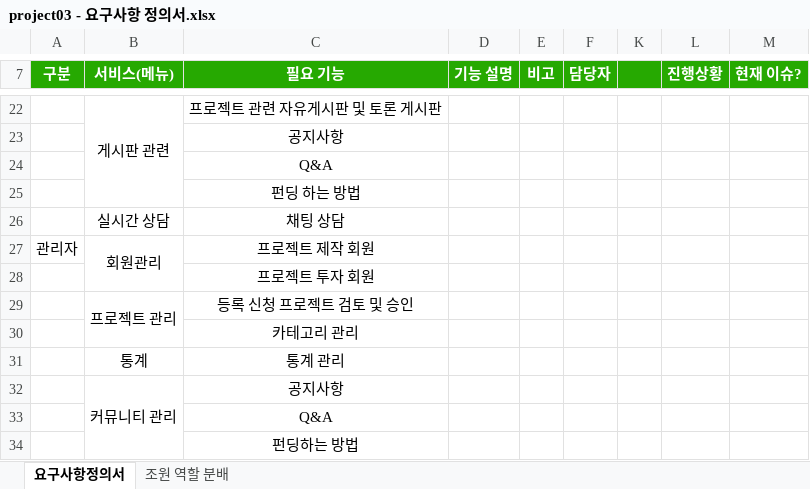
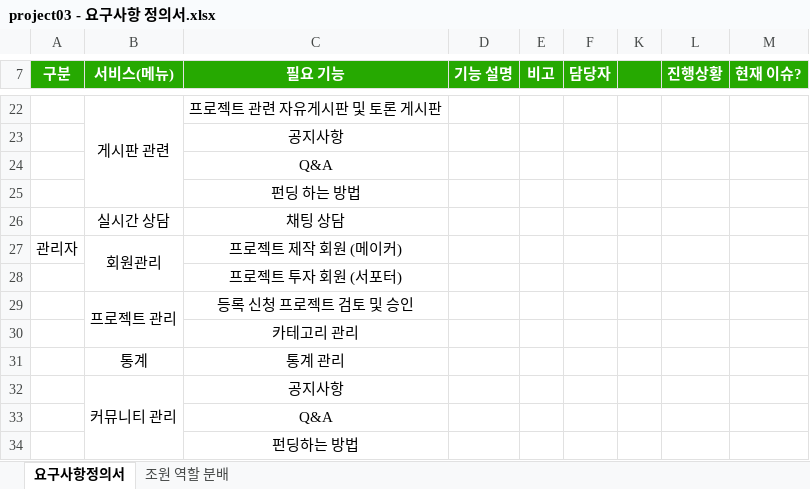
Before and after one commit to ezenteam2/EzenCrowdFunding, an Excel workbook: project03 - 요구사항 정의서.xlsx, sheet 요구사항정의서, drawn as a sheet; only a part is shown, gaps mark what is left out; values as stored, in another font and other column widths than the file's, no borders; the diff names each change by its address in the sheet, - before the commit and + after, or states it on an @@ line.

Commit message:
Update project03 - 요구사항 정의서.xlsx

```diff
--- a/project03 - 요구사항 정의서.xlsx (sheet 요구사항정의서)
+++ b/project03 - 요구사항 정의서.xlsx (sheet 요구사항정의서)
-C27 (필요 기능): 프로젝트 제작 회원
+C27 (필요 기능): 프로젝트 제작 회원 (메이커)
-C28 (필요 기능): 프로젝트 투자 회원
+C28 (필요 기능): 프로젝트 투자 회원 (서포터)
```
